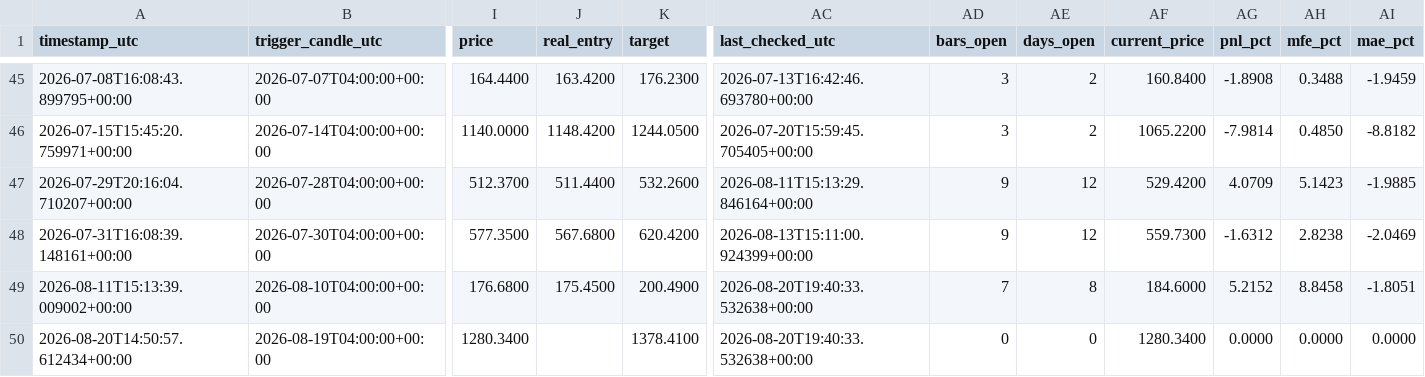
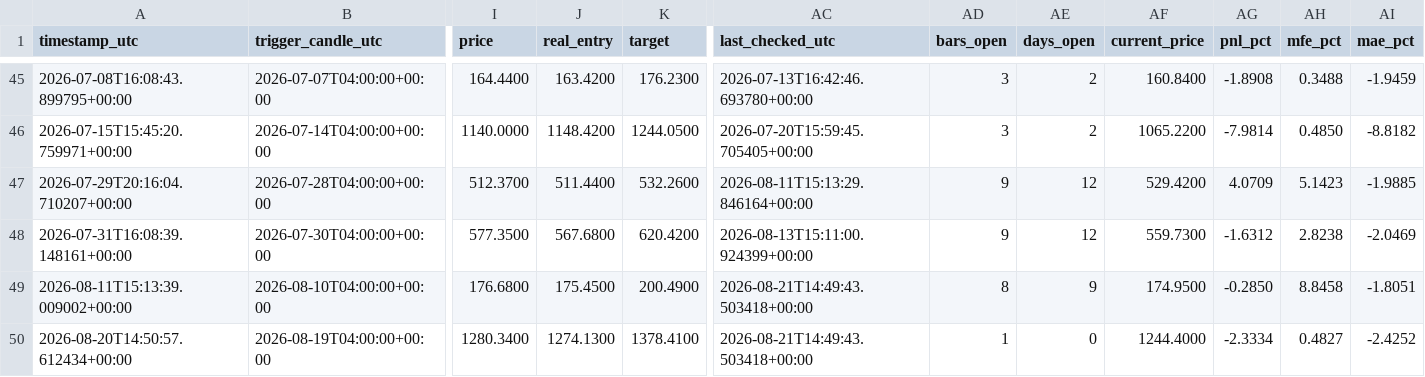
Before and after one commit to ronaldfj/nyse_price_alerts, a CSV file: alerts_history.csv, drawn as a sheet; only a part is shown, gaps mark what is left out; the diff names each change by its address in the sheet, - before the commit and + after, or states it on an @@ line.

```diff
--- a/alerts_history.csv
+++ b/alerts_history.csv
-AC49:AC50 (last_checked_utc): 2026-08-20T19:40:33.532638+00:00
+AC49:AC50 (last_checked_utc): 2026-08-21T14:49:43.503418+00:00
-AD49 (bars_open): 7
+AD49 (bars_open): 8
-AE49 (days_open): 8
+AE49 (days_open): 9
-AF49 (current_price): 184.6000
+AF49 (current_price): 174.9500
-AG49 (pnl_pct): 5.2152
+AG49 (pnl_pct): -0.2850
-J50 (real_entry): (empty)
+J50 (real_entry): 1274.1300
-AD50 (bars_open): 0
+AD50 (bars_open): 1
-AF50 (current_price): 1280.3400
+AF50 (current_price): 1244.4000
-AG50 (pnl_pct): 0.0000
+AG50 (pnl_pct): -2.3334
-AH50 (mfe_pct): 0.0000
+AH50 (mfe_pct): 0.4827
-AI50 (mae_pct): 0.0000
+AI50 (mae_pct): -2.4252
```
